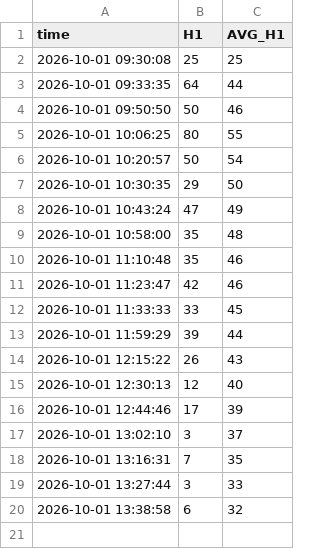
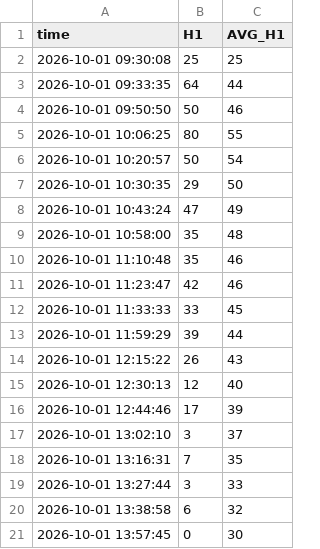
Before and after one commit to bigdatainterview18-cmyk/Nifty_Combined, a CSV file: docs/H1_avg/nifty_h1_percentage_log_2026-10-01.csv, drawn as a sheet; the diff names each change by its address in the sheet, - before the commit and + after, or states it on an @@ line.

```diff
--- a/docs/H1_avg/nifty_h1_percentage_log_2026-10-01.csv
+++ b/docs/H1_avg/nifty_h1_percentage_log_2026-10-01.csv
+row 21: 2026-10-01 13:57:45 | 0 | 30
```
Also changed, not shown: docs/option_score/option_score_2026-10-01.csv, 2 other files.
